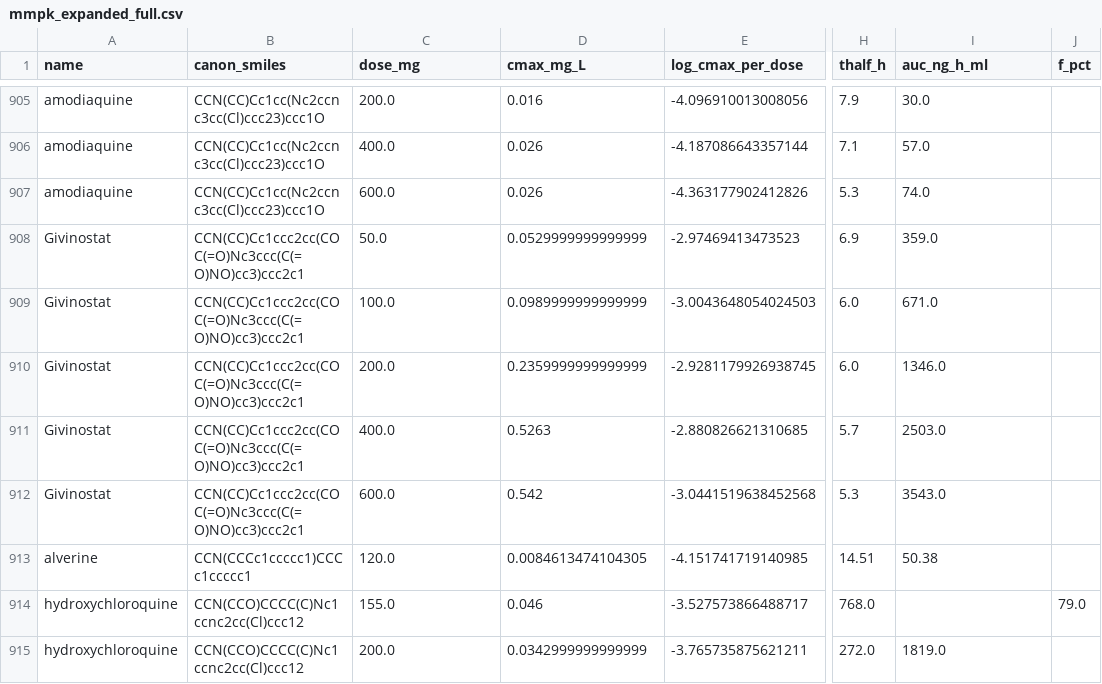
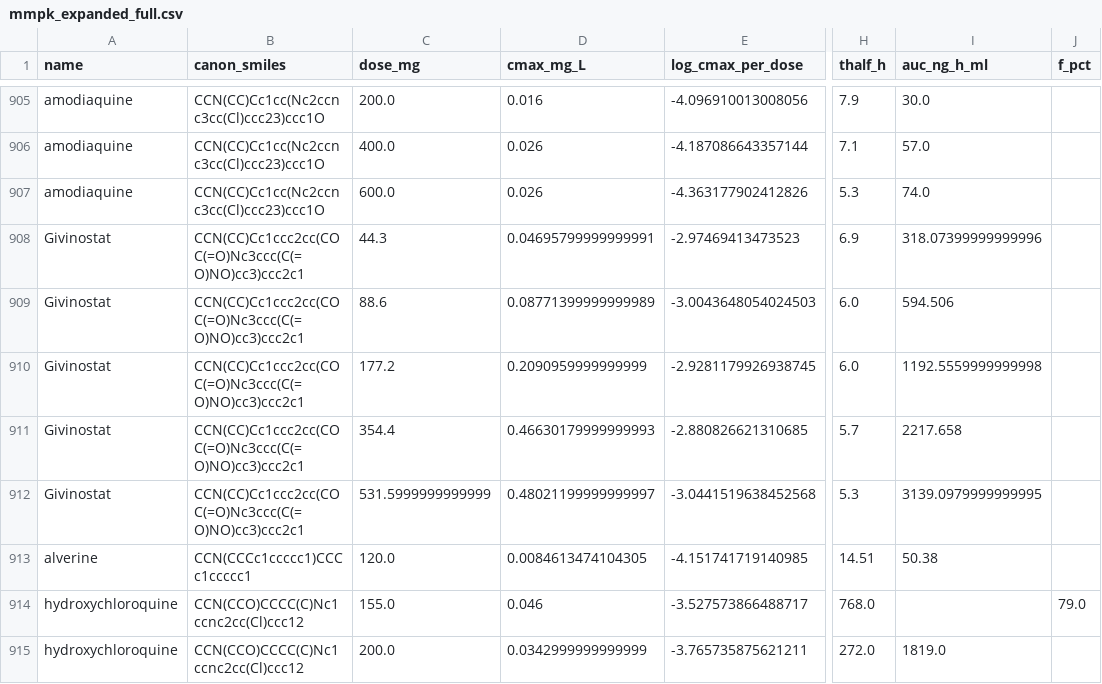
Before and after one commit to jam-sudo/Sisyphus, a CSV file: data/training/mmpk_expanded_full.csv, drawn as a sheet; only a part is shown, gaps mark what is left out; the diff names each change by its address in the sheet, - before the commit and + after, or states it on an @@ line.

```diff
--- a/data/training/mmpk_expanded_full.csv
+++ b/data/training/mmpk_expanded_full.csv
-C908 (dose_mg): 50.0
+C908 (dose_mg): 44.3
-D908 (cmax_mg_L): 0.0529999999999999
+D908 (cmax_mg_L): 0.04695799999999991
-I908 (auc_ng_h_ml): 359.0
+I908 (auc_ng_h_ml): 318.07399999999996
-C909 (dose_mg): 100.0
+C909 (dose_mg): 88.6
-D909 (cmax_mg_L): 0.0989999999999999
+D909 (cmax_mg_L): 0.08771399999999989
-I909 (auc_ng_h_ml): 671.0
+I909 (auc_ng_h_ml): 594.506
-C910 (dose_mg): 200.0
+C910 (dose_mg): 177.2
-D910 (cmax_mg_L): 0.2359999999999999
+D910 (cmax_mg_L): 0.2090959999999999
-I910 (auc_ng_h_ml): 1346.0
+I910 (auc_ng_h_ml): 1192.5559999999998
-C911 (dose_mg): 400.0
+C911 (dose_mg): 354.4
-D911 (cmax_mg_L): 0.5263
+D911 (cmax_mg_L): 0.46630179999999993
-I911 (auc_ng_h_ml): 2503.0
+I911 (auc_ng_h_ml): 2217.658
-C912 (dose_mg): 600.0
+C912 (dose_mg): 531.5999999999999
-D912 (cmax_mg_L): 0.542
+D912 (cmax_mg_L): 0.48021199999999997
-I912 (auc_ng_h_ml): 3543.0
+I912 (auc_ng_h_ml): 3139.0979999999995
```
Also changed, not shown: data/training/cmax_omega_public_clean.csv, data/training/mmpk_expanded_v2.csv, 10 other files.
